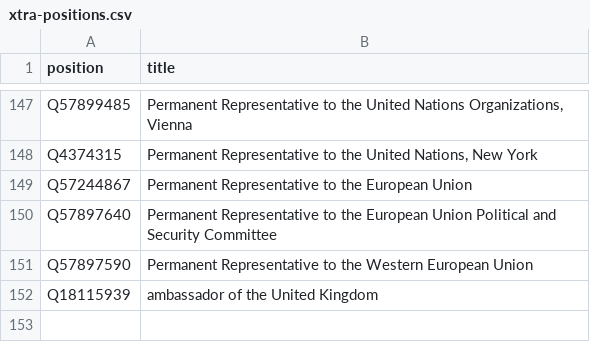
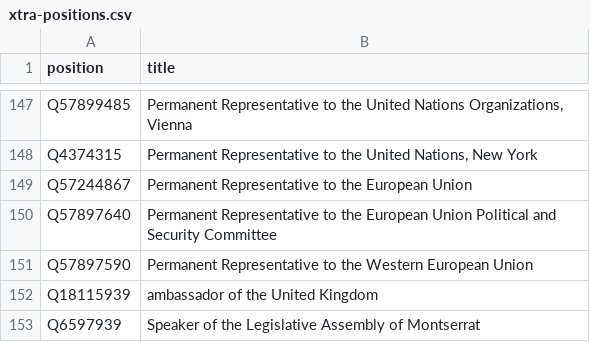
Before and after one commit to every-politician-scrapers/united-kingdom-cabinet, a CSV file: wikidata/xtra-positions.csv, drawn as a sheet; only a part is shown, gaps mark what is left out; the diff names each change by its address in the sheet, - before the commit and + after, or states it on an @@ line.

Commit message:
compare enwiki Speaker of the Legislative Assembly of Montserrat

```diff
--- a/wikidata/xtra-positions.csv
+++ b/wikidata/xtra-positions.csv
+row 153: Q6597939 | Speaker of the Legislative Assembly of Montserrat
```
Also changed, not shown: 9 other files.
